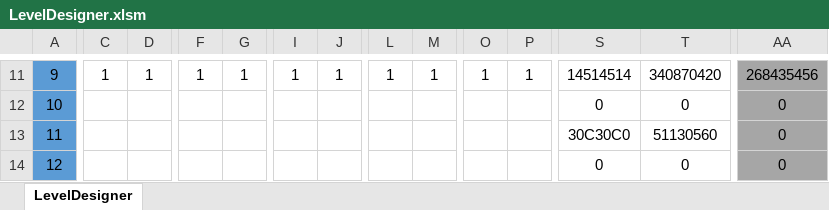
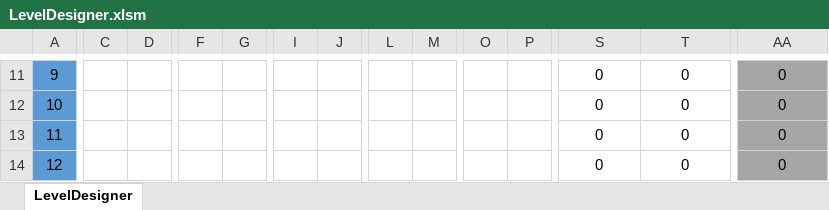
Before and after one commit to OliverFlecke/30010, an Excel workbook: LevelDesigner.xlsm, sheet LevelDesigner, drawn as a sheet; only a part is shown, gaps mark what is left out; values as stored, in another font and other column widths than the file's, no borders; conditional formats not drawn; the diff covers the shown part only; the diff names each change by its address in the sheet, - before the commit and + after, or states it on an @@ line.

```diff
--- a/LevelDesigner.xlsm (sheet LevelDesigner)
+++ b/LevelDesigner.xlsm (sheet LevelDesigner)
-C11: 1
+C11: (empty)
-D11: 1
+D11: (empty)
-F11: 1
+F11: (empty)
-G11: 1
+G11: (empty)
-I11: 1
+I11: (empty)
-J11: 1
+J11: (empty)
-L11: 1
+L11: (empty)
-M11: 1
+M11: (empty)
-O11: 1
+O11: (empty)
-P11: 1
+P11: (empty)
-S11: 14514514
+S11: 0
-T11: 340870420
+T11: 0
-AA11: 268435456
+AA11: 0
-S13: 30C30C0
+S13: 0
-T13: 51130560
+T13: 0
```
Also changed, not shown: 109 edited cells elsewhere in this sheet, Level_clovne.xlsm, Level_designer.xlsm, 14 other files.
